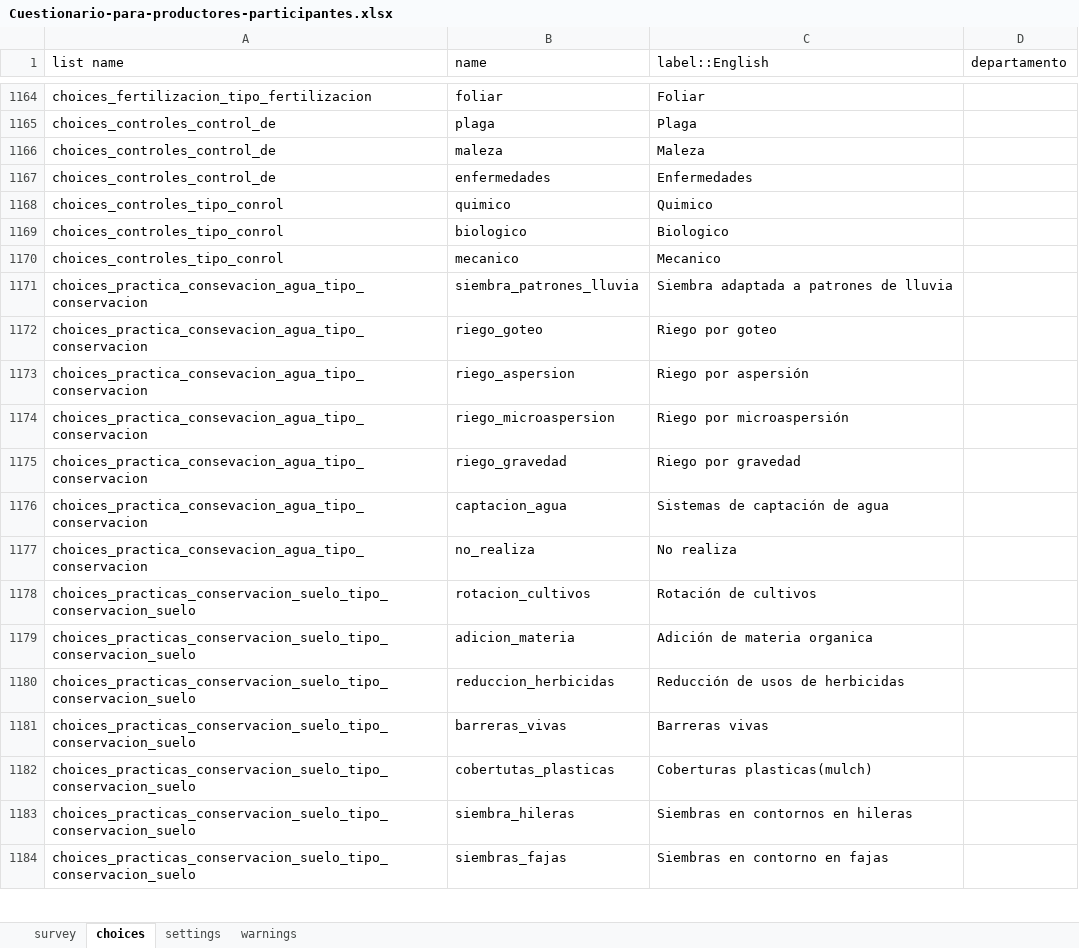
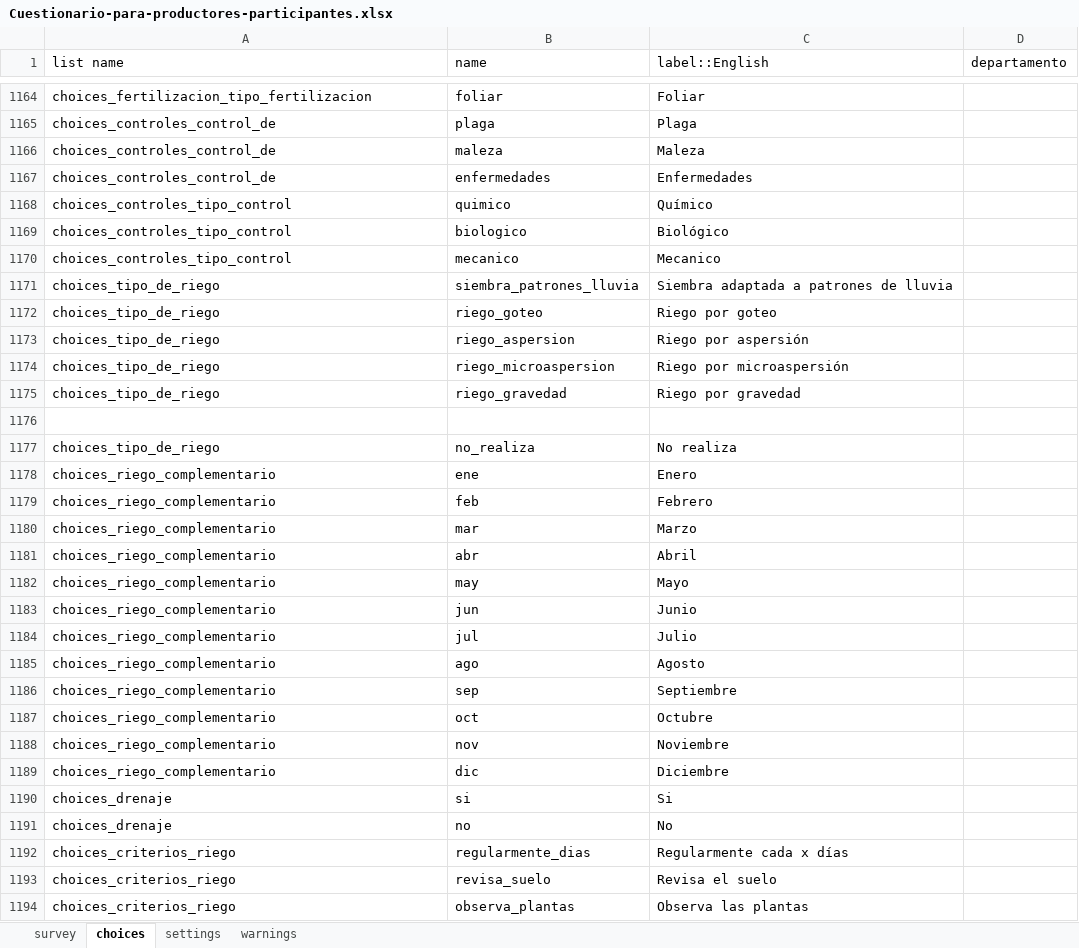
Before and after one commit to CarlosNasayo/Formularios, an Excel workbook: Cuestionario-para-productores-participantes.xlsx, sheet choices, drawn as a sheet; only a part is shown, gaps mark what is left out; the shorter side is filled out with more unchanged rows; values as stored, in another font and other column widths than the file's, no borders; the diff covers the shown part only; the diff names each change by its address in the sheet, - before the commit and + after, or states it on an @@ line.

Commit message:
formulario final

```diff
--- a/Cuestionario-para-productores-participantes.xlsx (sheet choices)
+++ b/Cuestionario-para-productores-participantes.xlsx (sheet choices)
-A1168:A1170 (list name): choices_controles_tipo_conrol
+A1168:A1170 (list name): choices_controles_tipo_control
-C1168 (label::English): Quimico
+C1168 (label::English): Químico
-C1169 (label::English): Biologico
+C1169 (label::English): Biológico
-A1171:A1175 (list name): choices_practica_consevacion_agua_tipo_conservacion
+A1171:A1175 (list name): choices_tipo_de_riego
-row 1176: choices_practica_consevacion_agua_tipo_conservacion | captacion_agua | Sistemas de captación de agua
+row 1176: (empty)
-A1177 (list name): choices_practica_consevacion_agua_tipo_conservacion
+A1177 (list name): choices_tipo_de_riego
+row 1178: choices_riego_complementario | ene | Enero
+row 1179: choices_riego_complementario | feb | Febrero
+row 1180: choices_riego_complementario | mar | Marzo
+row 1181: choices_riego_complementario | abr | Abril
+row 1182: choices_riego_complementario | may | Mayo
+row 1183: choices_riego_complementario | jun | Junio
+row 1184: choices_riego_complementario | jul | Julio
+row 1185: choices_riego_complementario | ago | Agosto
+row 1186: choices_riego_complementario | sep | Septiembre
+row 1187: choices_riego_complementario | oct | Octubre
+row 1188: choices_riego_complementario | nov | Noviembre
+row 1189: choices_riego_complementario | dic | Diciembre
+row 1190: choices_drenaje | si | Si
+row 1191: choices_drenaje | no | No
+row 1192: choices_criterios_riego | regularmente_dias | Regularmente cada x días
+row 1193: choices_criterios_riego | revisa_suelo | Revisa el suelo
+row 1194: choices_criterios_riego | observa_plantas | Observa las plantas
```
Also changed, not shown: 5 added rows and 7 edited cells elsewhere in this sheet, sheet survey.
